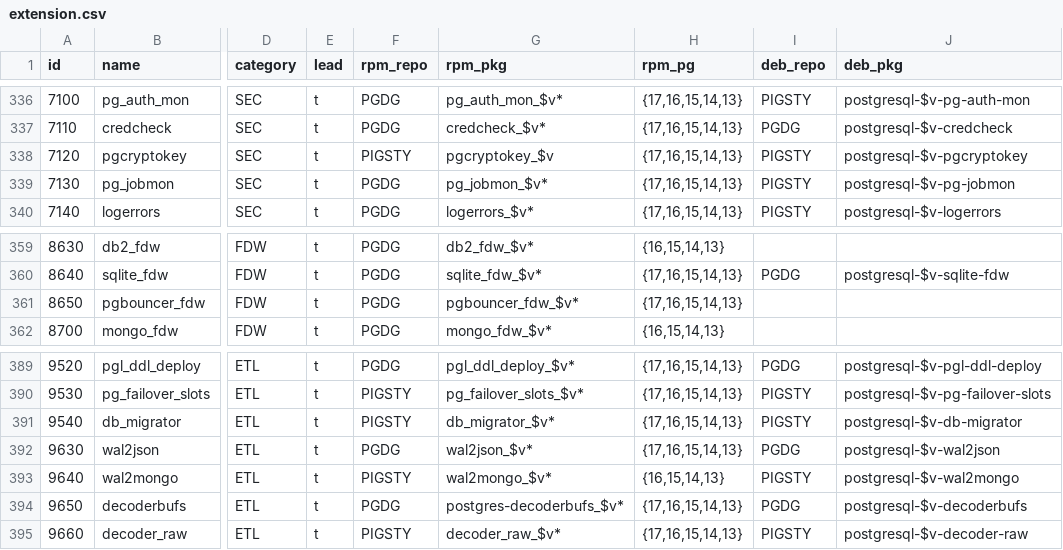
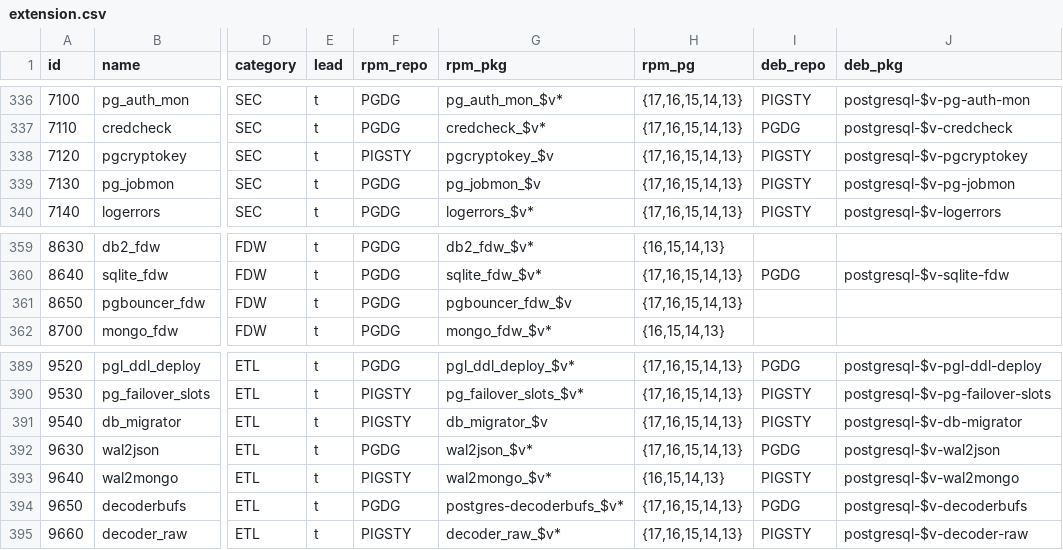
Before and after one commit to pgsty/extension, a CSV file: data/extension.csv, drawn as a sheet; only a part is shown, gaps mark what is left out; the diff covers the shown part only; the diff names each change by its address in the sheet, - before the commit and + after, or states it on an @@ line.

```diff
--- a/data/extension.csv
+++ b/data/extension.csv
-G339 (rpm_pkg): pg_jobmon_$v*
+G339 (rpm_pkg): pg_jobmon_$v
-G361 (rpm_pkg): pgbouncer_fdw_$v*
+G361 (rpm_pkg): pgbouncer_fdw_$v
-G391 (rpm_pkg): db_migrator_$v*
+G391 (rpm_pkg): db_migrator_$v
```
Also changed, not shown: 1 moved row and 15 edited cells elsewhere in this file, data/pigsty.csv.
